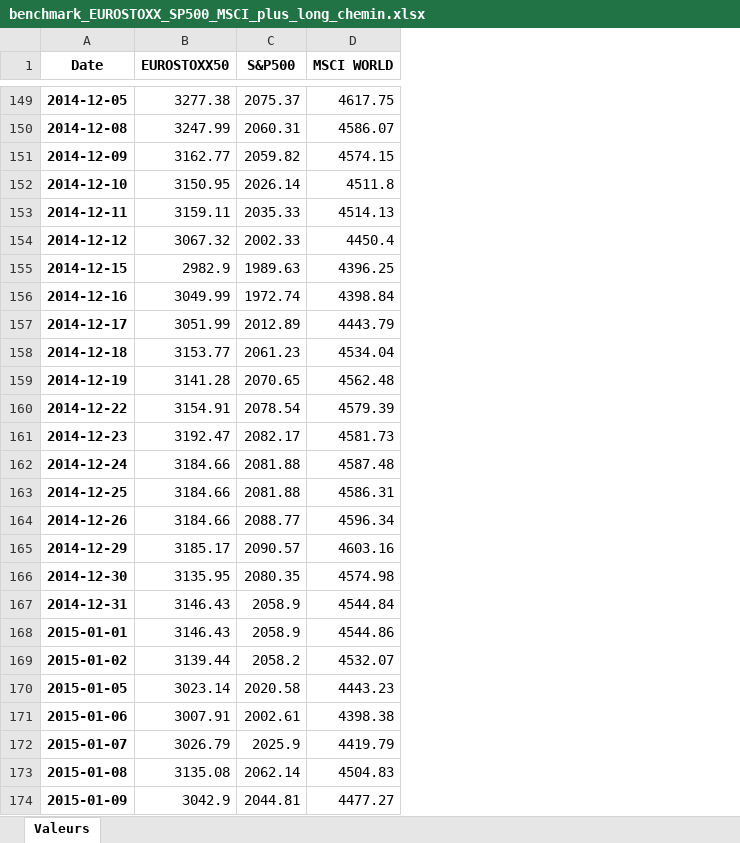
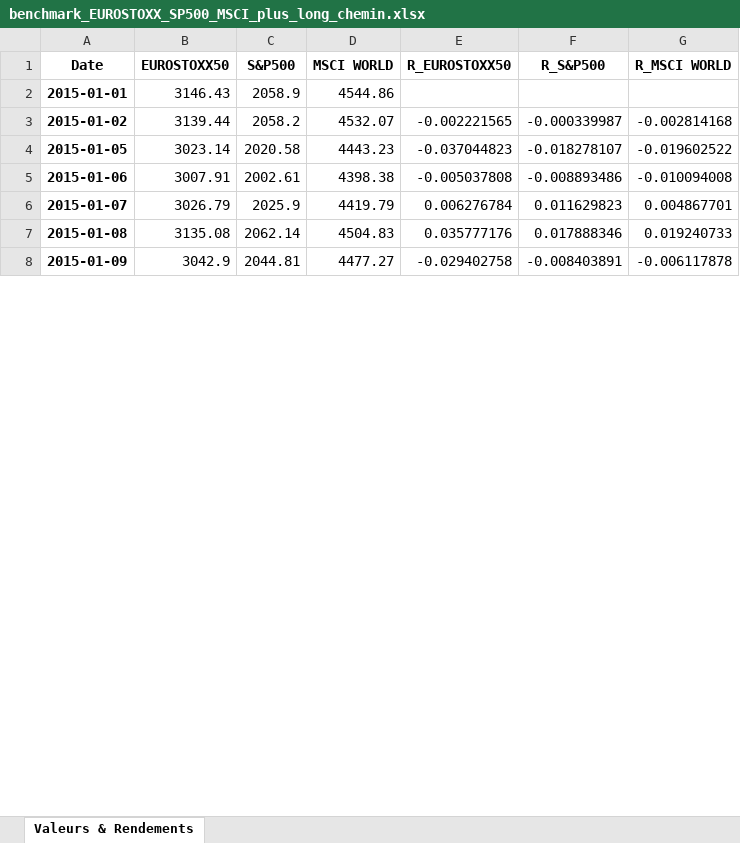
Before and after one commit to YvesAdl/BI_Finance_project, an Excel workbook: benchmark_EUROSTOXX_SP500_MSCI_plus_long_chemin.xlsx, sheet Valeurs & Rendements, drawn as a sheet; only a part is shown, gaps mark what is left out; values as stored, in another font and other column widths than the file's, no borders; removed rows and columns are numbered as before the commit, all else as after; the diff covers the shown part only; the diff names each change by its address in the sheet, - before the commit and + after, or states it on an @@ line.

```diff
--- a/benchmark_EUROSTOXX_SP500_MSCI_plus_long_chemin.xlsx (sheet Valeurs & Rendements)
+++ b/benchmark_EUROSTOXX_SP500_MSCI_plus_long_chemin.xlsx (sheet Valeurs & Rendements)
-sheet tab: Valeurs
+sheet tab: Valeurs & Rendements
+column E (R_EUROSTOXX50), rows 3-8: -0.002221565 | -0.037044823 | -0.005037808 | 0.006276784 | 0.035777176 | -0.029402758
+column F (R_S&P500), rows 3-8: -0.000339987 | -0.018278107 | -0.008893486 | 0.011629823 | 0.017888346 | -0.008403891
+column G (R_MSCI WORLD), rows 3-8: -0.002814168 | -0.019602522 | -0.010094008 | 0.004867701 | 0.019240733 | -0.006117878
-row 149: 2014-12-05 | 3277.38 | 2075.37 | 4617.75
-row 150: 2014-12-08 | 3247.99 | 2060.31 | 4586.07
-row 151: 2014-12-09 | 3162.77 | 2059.82 | 4574.15
-row 152: 2014-12-10 | 3150.95 | 2026.14 | 4511.8
-row 153: 2014-12-11 | 3159.11 | 2035.33 | 4514.13
-row 154: 2014-12-12 | 3067.32 | 2002.33 | 4450.4
-row 155: 2014-12-15 | 2982.9 | 1989.63 | 4396.25
-row 156: 2014-12-16 | 3049.99 | 1972.74 | 4398.84
-row 157: 2014-12-17 | 3051.99 | 2012.89 | 4443.79
-row 158: 2014-12-18 | 3153.77 | 2061.23 | 4534.04
-row 159: 2014-12-19 | 3141.28 | 2070.65 | 4562.48
-row 160: 2014-12-22 | 3154.91 | 2078.54 | 4579.39
-row 161: 2014-12-23 | 3192.47 | 2082.17 | 4581.73
-row 162: 2014-12-24 | 3184.66 | 2081.88 | 4587.48
-row 163: 2014-12-25 | 3184.66 | 2081.88 | 4586.31
-row 164: 2014-12-26 | 3184.66 | 2088.77 | 4596.34
-row 165: 2014-12-29 | 3185.17 | 2090.57 | 4603.16
-row 166: 2014-12-30 | 3135.95 | 2080.35 | 4574.98
-row 167: 2014-12-31 | 3146.43 | 2058.9 | 4544.84
```
Also changed, not shown: 147 removed rows elsewhere in this sheet, benchmark.xlsx, 7 other files.
